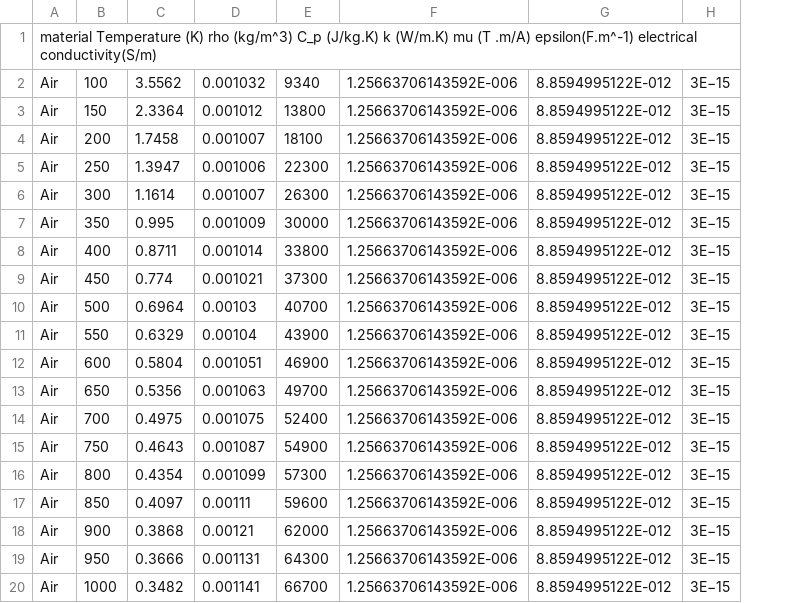
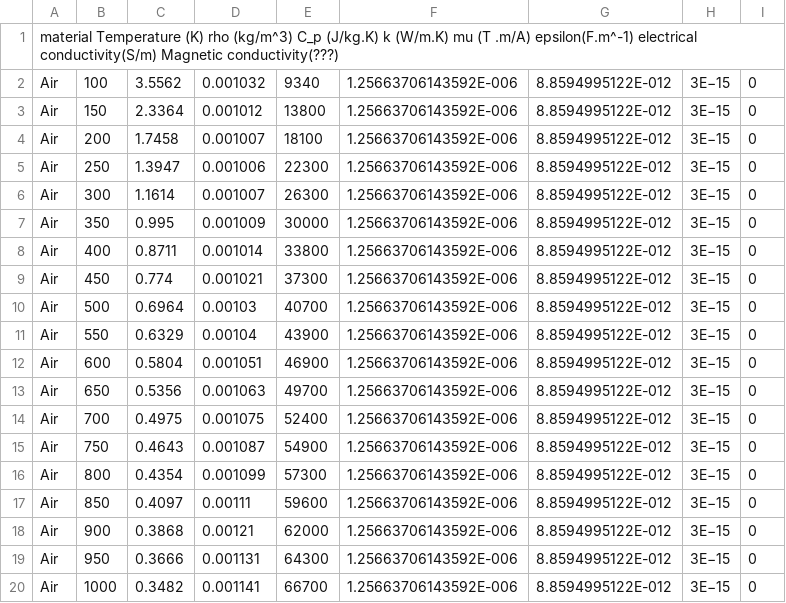
Before and after one commit to romintomasetti/Effect-of-electromagnetic-radiation-on-the-brain, a CSV file: data_air.csv, drawn as a sheet; the diff names each change by its address in the sheet, - before the commit and + after, or states it on an @@ line.

Commit message:
Adding magnetic conductivity

```diff
--- a/data_air.csv
+++ b/data_air.csv
+column I, rows 2-20: all 0
-A1: …electrical conductivity(S/m)
+A1: …electrical conductivity(S/m) Magnetic conductivity(???)
```
